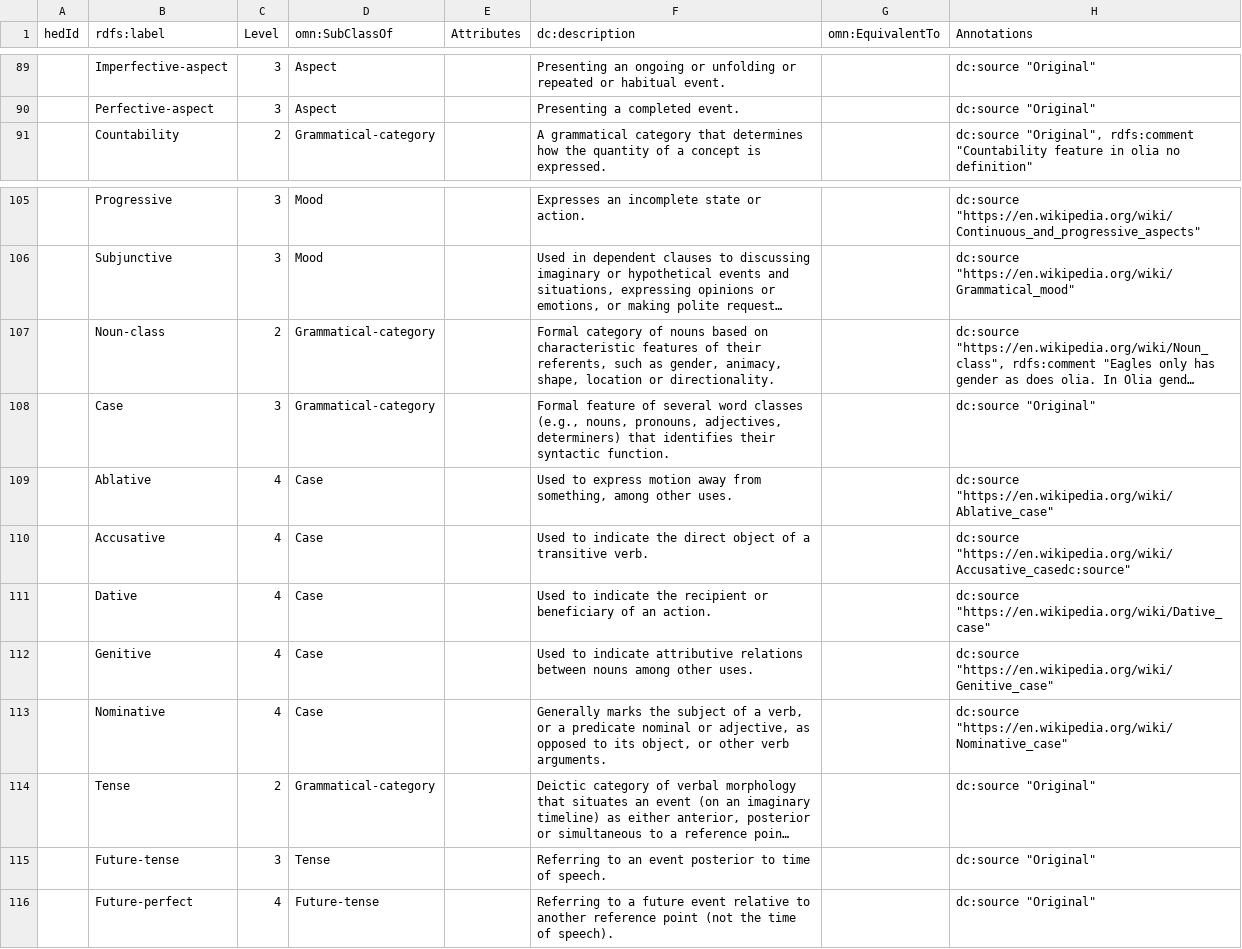
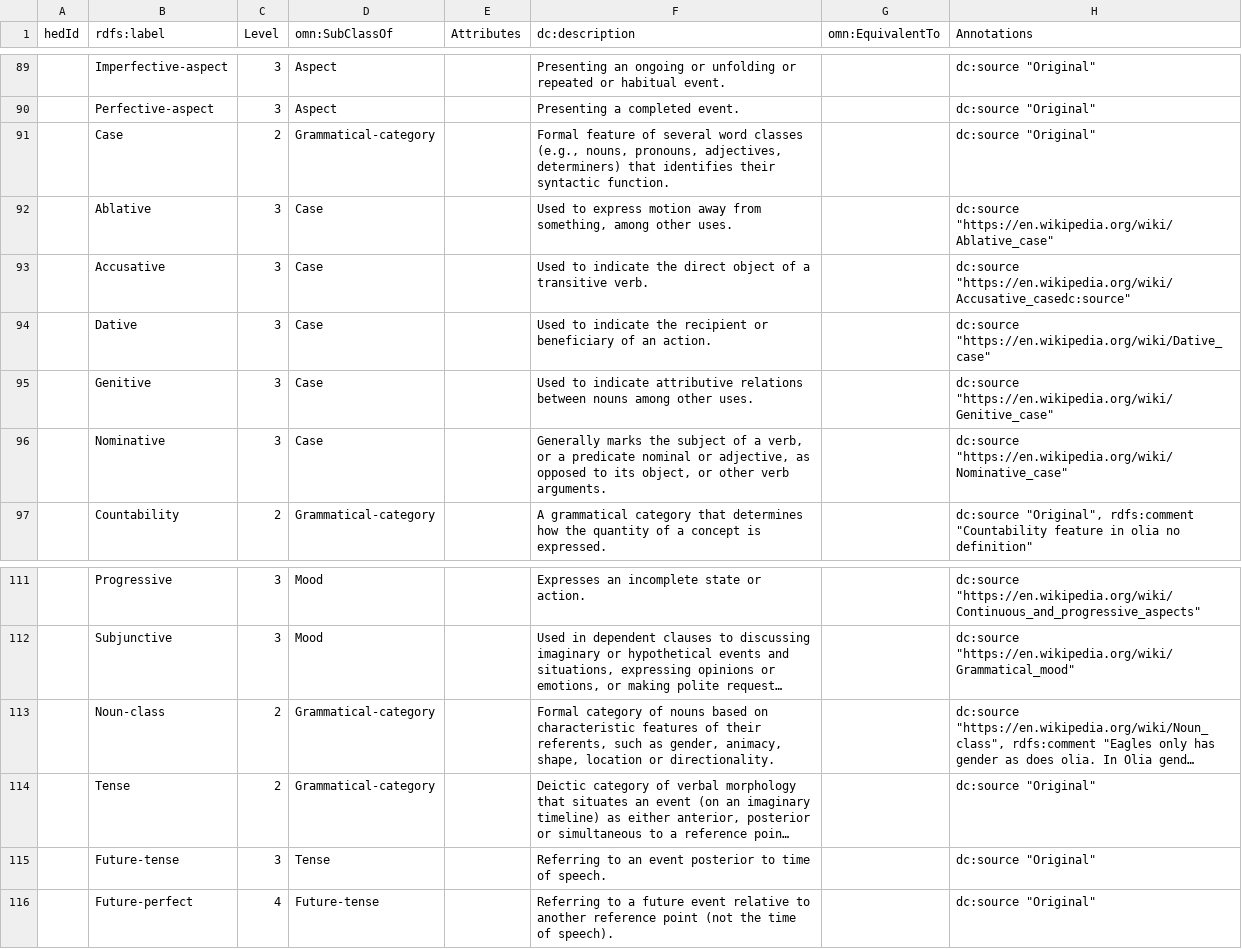
Before and after one commit to hed-standard/hed-schemas, a TSV file: library_schemas/lang/prerelease/hedtsv/HED_lang_1.0.0/HED_lang_1.0.0_Tag.tsv, drawn as a sheet; only a part is shown, gaps mark what is left out; long unchanged cells end in …; removed rows and columns are numbered as before the commit, all else as after; the diff names each change by its address in the sheet, - before the commit and + after, or states it on an @@ line.

```diff
--- a/library_schemas/lang/prerelease/hedtsv/HED_lang_1.0.0/HED_lang_1.0.0_Tag.tsv
+++ b/library_schemas/lang/prerelease/hedtsv/HED_lang_1.0.0/HED_lang_1.0.0_Tag.tsv
+row 91:  | Case | 2 | Grammatical-category |  | Formal feature of several word classes (e.g., nouns, pronouns, adjectives, determiners) that identifies their syntactic function. |  | dc:source "Original"
+row 92:  | Ablative | 3 | Case |  | Used to express motion away from something, among other uses. |  | dc:source "https://en.wikipedia.org/wiki/Ablative_case"
+row 93:  | Accusative | 3 | Case |  | Used to indicate the direct object of a transitive verb. |  | dc:source "https://en.wikipedia.org/wiki/Accusative_casedc:source"
+row 94:  | Dative | 3 | Case |  | Used to indicate the recipient or beneficiary of an action. |  | dc:source "https://en.wikipedia.org/wiki/Dative_case"
+row 95:  | Genitive | 3 | Case |  | Used to indicate attributive relations between nouns among other uses. |  | dc:source "https://en.wikipedia.org/wiki/Genitive_case"
+row 96:  | Nominative | 3 | Case |  | Generally marks the subject of a verb, or a predicate nominal or adjective, as opposed to its object, or other verb arguments. |  | dc:source "https://en.wikipedia.org/wiki/Nominative_case"
-row 108:  | Case | 3 | Grammatical-category |  | Formal feature of several word classes (e.g., nouns, pronouns, adjectives, determiners) that identifies their syntactic function. |  | dc:source "Original"
-row 109:  | Ablative | 4 | Case |  | Used to express motion away from something, among other uses. |  | dc:source "https://en.wikipedia.org/wiki/Ablative_case"
-row 110:  | Accusative | 4 | Case |  | Used to indicate the direct object of a transitive verb. |  | dc:source "https://en.wikipedia.org/wiki/Accusative_casedc:source"
-row 111:  | Dative | 4 | Case |  | Used to indicate the recipient or beneficiary of an action. |  | dc:source "https://en.wikipedia.org/wiki/Dative_case"
-row 112:  | Genitive | 4 | Case |  | Used to indicate attributive relations between nouns among other uses. |  | dc:source "https://en.wikipedia.org/wiki/Genitive_case"
-row 113:  | Nominative | 4 | Case |  | Generally marks the subject of a verb, or a predicate nominal or adjective, as opposed to its object, or other verb arguments. |  | dc:source "https://en.wikipedia.org/wiki/Nominative_case"
```
Also changed, not shown: 2 other files.
